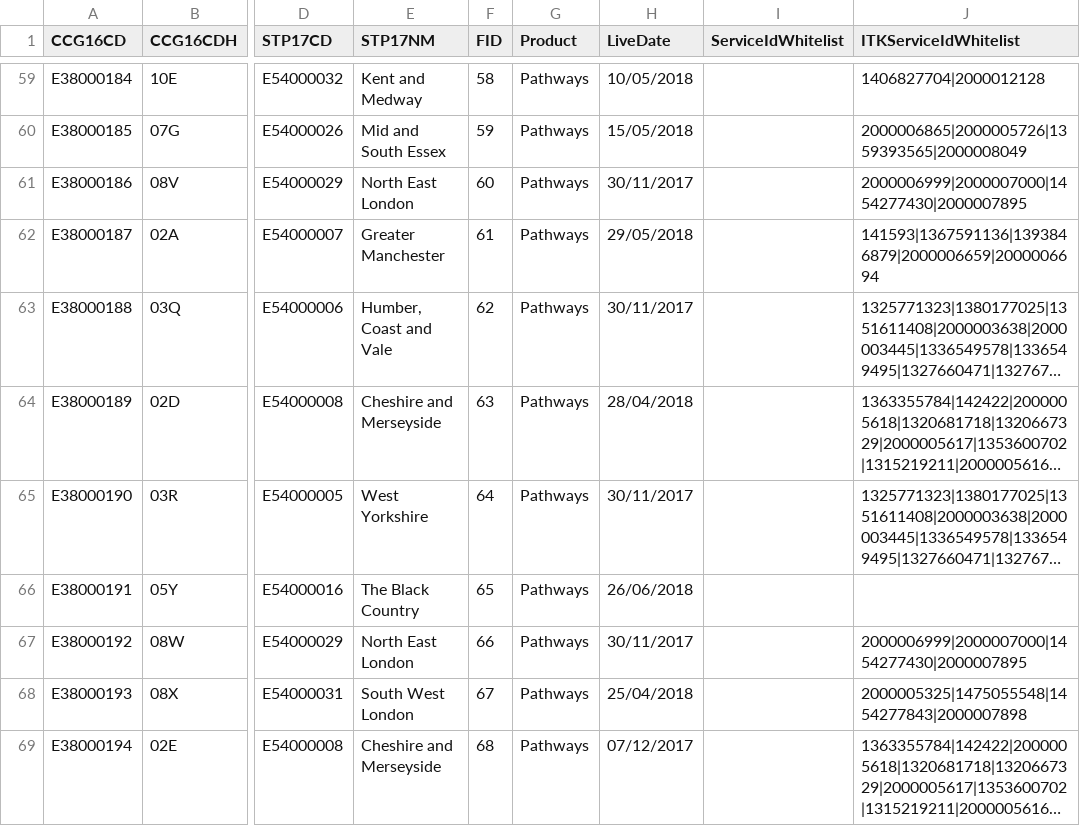
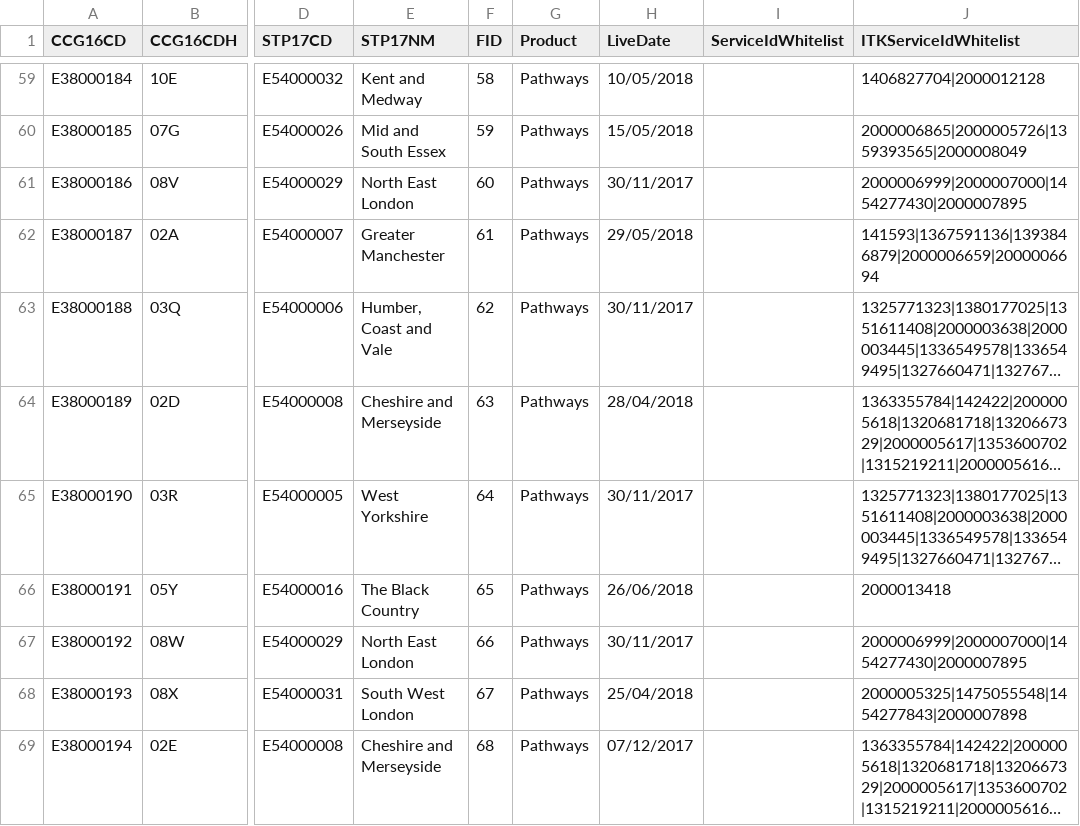
Before and after one commit to 111Online/nhs111-ccg-service, a CSV file: NHS111.DataImport.CCG/CCGData-ITKTest.csv, drawn as a sheet; only a part is shown, gaps mark what is left out; long unchanged cells end in …; the diff covers the shown part only; the diff names each change by its address in the sheet, - before the commit and + after, or states it on an @@ line.

```diff
--- a/NHS111.DataImport.CCG/CCGData-ITKTest.csv
+++ b/NHS111.DataImport.CCG/CCGData-ITKTest.csv
-J66 (ITKServiceIdWhitelist): (empty)
+J66 (ITKServiceIdWhitelist): 2000013418
```
Also changed, not shown: 11 edited cells elsewhere in this file, NHS111.DataImport.CCG/CCGData-Provider.csv.
